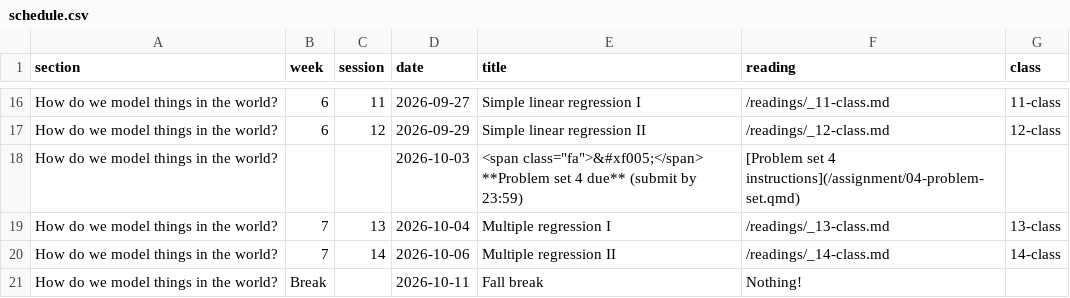
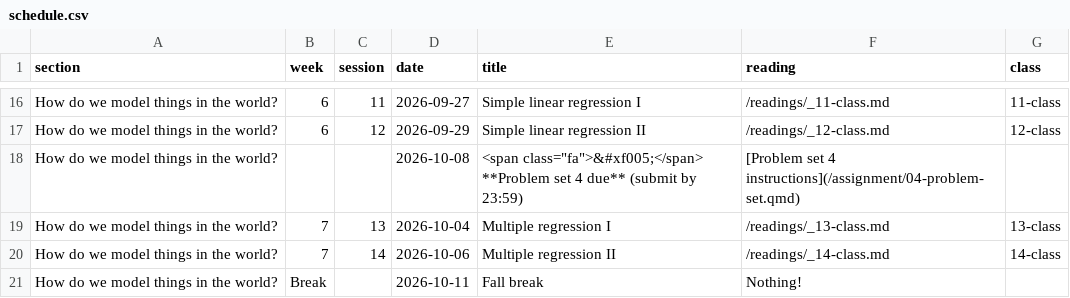
Before and after one commit to andrewheiss/quantf26.classes.andrewheiss.com, a CSV file: data/schedule.csv, drawn as a sheet; only a part is shown, gaps mark what is left out.

Commit message:
Add sessions 11-12

```diff
--- a/data/schedule.csv
+++ b/data/schedule.csv
@@ -17,3 +17,3 @@ How do we model things in the world?,6,11,2026-09-27,"Simple linear regression I
 How do we model things in the world?,6,12,2026-09-29,"Simple linear regression II",/readings/_12-class.md,12-class
-How do we model things in the world?,,,2026-10-03,"<span class=""fa"">&#xf005;</span> **Problem set 4 due** (submit by 23:59)",[Problem set 4 instructions](/assignment/04-problem-set.qmd),
+How do we model things in the world?,,,2026-10-08,"<span class=""fa"">&#xf005;</span> **Problem set 4 due** (submit by 23:59)",[Problem set 4 instructions](/assignment/04-problem-set.qmd),
 How do we model things in the world?,7,13,2026-10-04,"Multiple regression I",/readings/_13-class.md,13-class
```
Also changed, not shown: 18 other files.
